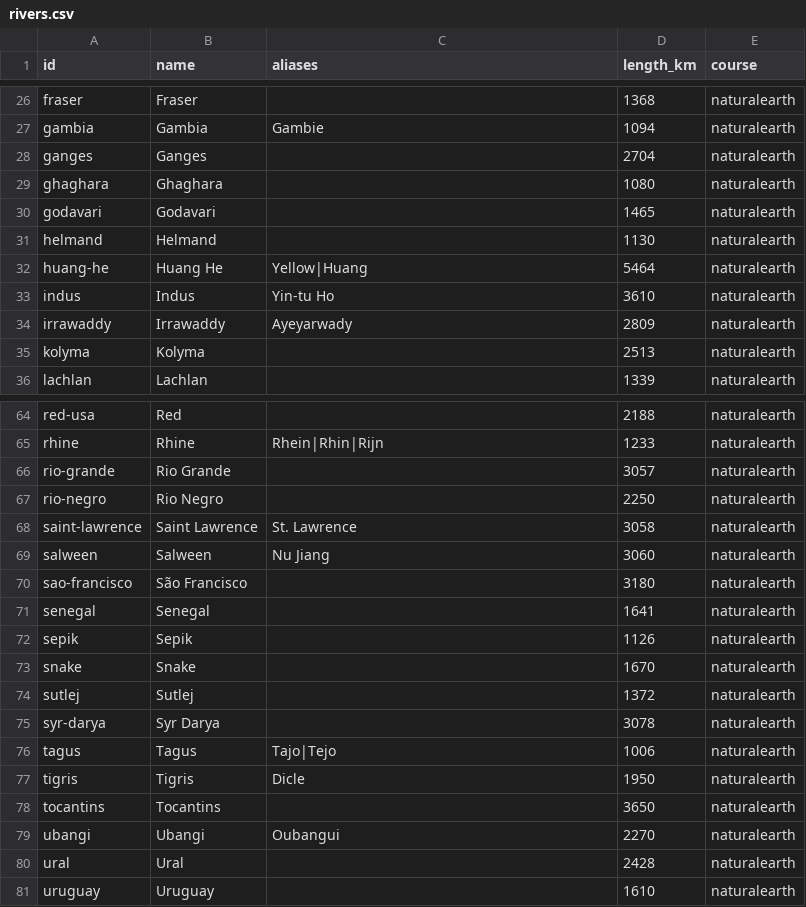
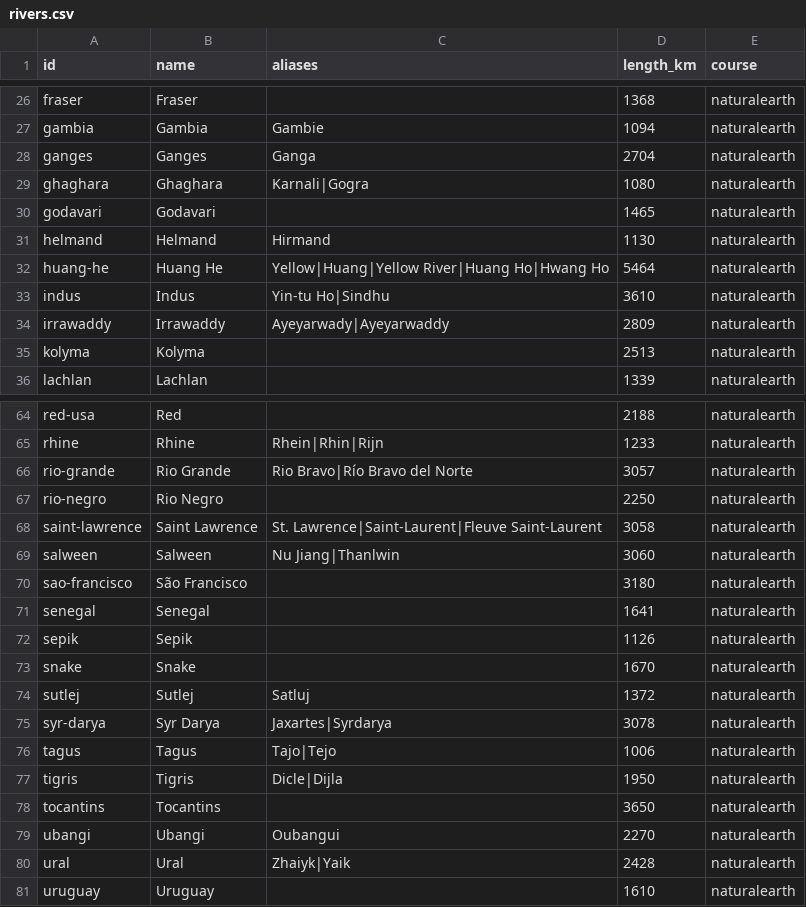
Before and after one commit to MJD2008/GloboKnot, a CSV file: data/geo/rivers.csv, drawn as a sheet; only a part is shown, gaps mark what is left out; the diff covers the shown part only.

```diff
--- a/data/geo/rivers.csv
+++ b/data/geo/rivers.csv
@@ -27,9 +27,9 @@ fraser,Fraser,,1368,naturalearth
 gambia,Gambia,Gambie,1094,naturalearth
-ganges,Ganges,,2704,naturalearth
-ghaghara,Ghaghara,,1080,naturalearth
+ganges,Ganges,Ganga,2704,naturalearth
+ghaghara,Ghaghara,Karnali|Gogra,1080,naturalearth
 godavari,Godavari,,1465,naturalearth
-helmand,Helmand,,1130,naturalearth
-huang-he,Huang He,Yellow|Huang,5464,naturalearth
-indus,Indus,Yin-tu Ho,3610,naturalearth
-irrawaddy,Irrawaddy,Ayeyarwady,2809,naturalearth
+helmand,Helmand,Hirmand,1130,naturalearth
+huang-he,Huang He,Yellow|Huang|Yellow River|Huang Ho|Hwang Ho,5464,naturalearth
+indus,Indus,Yin-tu Ho|Sindhu,3610,naturalearth
+irrawaddy,Irrawaddy,Ayeyarwady|Ayeyarwaddy,2809,naturalearth
 kolyma,Kolyma,,2513,naturalearth
@@ -65,6 +65,6 @@ red-usa,Red,,2188,naturalearth
 rhine,Rhine,Rhein|Rhin|Rijn,1233,naturalearth
-rio-grande,Rio Grande,,3057,naturalearth
+rio-grande,Rio Grande,Rio Bravo|Río Bravo del Norte,3057,naturalearth
 rio-negro,Rio Negro,,2250,naturalearth
-saint-lawrence,Saint Lawrence,St. Lawrence,3058,naturalearth
-salween,Salween,Nu Jiang,3060,naturalearth
+saint-lawrence,Saint Lawrence,St. Lawrence|Saint-Laurent|Fleuve Saint-Laurent,3058,naturalearth
+salween,Salween,Nu Jiang|Thanlwin,3060,naturalearth
 sao-francisco,São Francisco,,3180,naturalearth
@@ -73,9 +73,9 @@ sepik,Sepik,,1126,naturalearth
 snake,Snake,,1670,naturalearth
-sutlej,Sutlej,,1372,naturalearth
-syr-darya,Syr Darya,,3078,naturalearth
+sutlej,Sutlej,Satluj,1372,naturalearth
+syr-darya,Syr Darya,Jaxartes|Syrdarya,3078,naturalearth
 tagus,Tagus,Tajo|Tejo,1006,naturalearth
-tigris,Tigris,Dicle,1950,naturalearth
+tigris,Tigris,Dicle|Dijla,1950,naturalearth
 tocantins,Tocantins,,3650,naturalearth
 ubangi,Ubangi,Oubangui,2270,naturalearth
-ural,Ural,,2428,naturalearth
+ural,Ural,Zhaiyk|Yaik,2428,naturalearth
 uruguay,Uruguay,,1610,naturalearth
```
Also changed, not shown: 12 edited cells elsewhere in this file, data/countries/cities.csv, data/countries/countries.csv, 9 other files.
